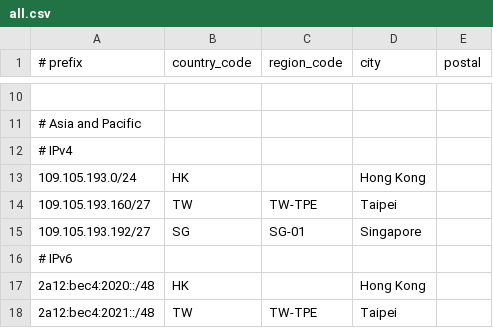
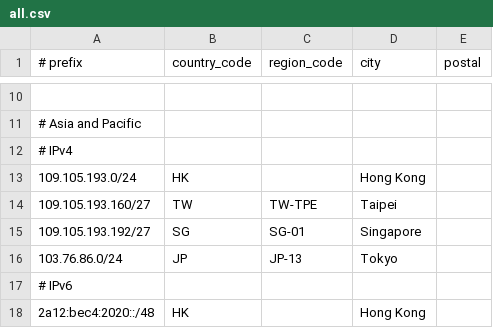
Before and after one commit to Haruka-Network/geofeed, a CSV file: all.csv, drawn as a sheet; only a part is shown, gaps mark what is left out; the shorter side is filled out with more unchanged rows.

Commit message:
Add new IPv4 entry for Tokyo, Japan

```diff
--- a/all.csv
+++ b/all.csv
@@ -15,2 +15,3 @@
 109.105.193.192/27,SG,SG-01,Singapore,
+103.76.86.0/24,JP,JP-13,Tokyo,
 # IPv6
```
